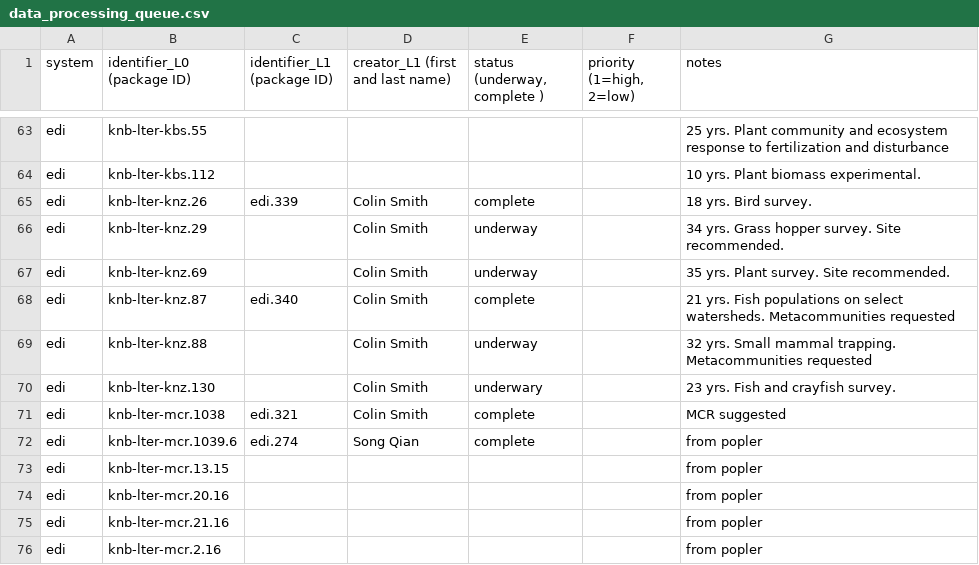
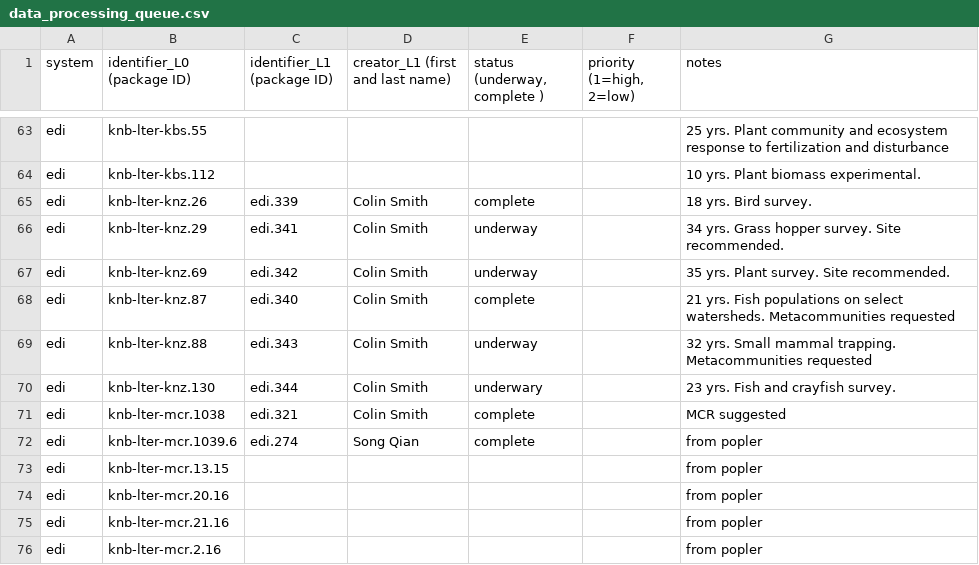
Before and after one commit to EDIorg/ecocomDP, a CSV file: documentation/processing_queue/data_processing_queue.csv, drawn as a sheet; only a part is shown, gaps mark what is left out.

Commit message:
Add knz packages

```diff
--- a/documentation/processing_queue/data_processing_queue.csv
+++ b/documentation/processing_queue/data_processing_queue.csv
@@ -65,7 +65,7 @@ edi,knb-lter-kbs.112,,,,,10 yrs. Plant biomass experimental.
 edi,knb-lter-knz.26,edi.339,Colin Smith,complete,,18 yrs. Bird survey.
-edi,knb-lter-knz.29,,Colin Smith,underway,,34 yrs. Grass hopper survey. Site recommended.
-edi,knb-lter-knz.69,,Colin Smith,underway,,35 yrs. Plant survey. Site recommended.
+edi,knb-lter-knz.29,edi.341,Colin Smith,underway,,34 yrs. Grass hopper survey. Site recommended.
+edi,knb-lter-knz.69,edi.342,Colin Smith,underway,,35 yrs. Plant survey. Site recommended.
 edi,knb-lter-knz.87,edi.340,Colin Smith,complete,,21 yrs. Fish populations on select watersheds. Metacommunities requested
-edi,knb-lter-knz.88,,Colin Smith,underway,,32 yrs. Small mammal trapping. Metacommunities requested
-edi,knb-lter-knz.130,,Colin Smith,underwary,,23 yrs. Fish and crayfish survey.
+edi,knb-lter-knz.88,edi.343,Colin Smith,underway,,32 yrs. Small mammal trapping. Metacommunities requested
+edi,knb-lter-knz.130,edi.344,Colin Smith,underwary,,23 yrs. Fish and crayfish survey.
 edi,knb-lter-mcr.1038,edi.321,Colin Smith,complete,,MCR suggested
```
